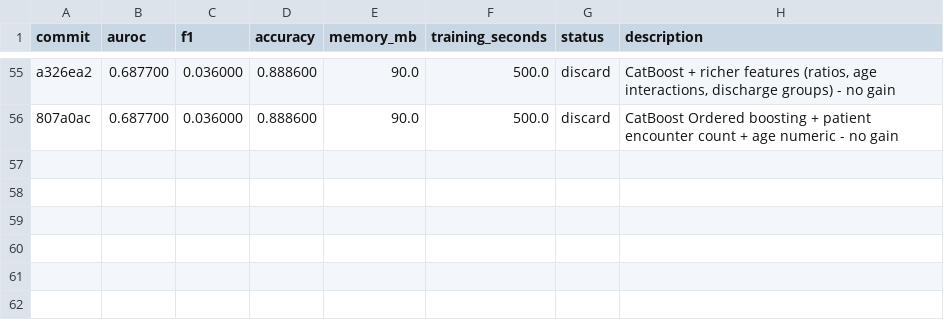
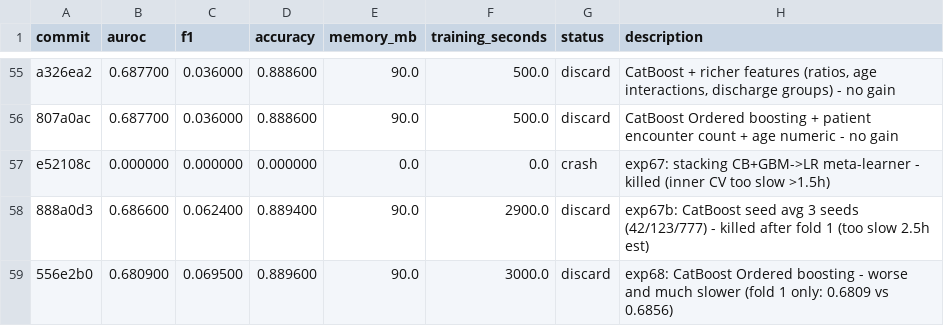
Before and after one commit to jcl347/re-admit, a TSV file: results.tsv, drawn as a sheet; only a part is shown, gaps mark what is left out; the diff names each change by its address in the sheet, - before the commit and + after, or states it on an @@ line.

```diff
--- a/results.tsv
+++ b/results.tsv
+row 57: e52108c | 0.000000 | 0.000000 | 0.000000 | 0.0 | 0.0 | crash | exp67: stacking CB+GBM->LR meta-learner - killed (inner CV too slow >1.5h)
+row 58: 888a0d3 | 0.686600 | 0.062400 | 0.889400 | 90.0 | 2900.0 | discard | exp67b: CatBoost seed avg 3 seeds (42/123/777) - killed after fold 1 (too slow 2.5h est)
+row 59: 556e2b0 | 0.680900 | 0.069500 | 0.889600 | 90.0 | 3000.0 | discard | exp68: CatBoost Ordered boosting - worse and much slower (fold 1 only: 0.6809 vs 0.6856)
```
Also changed, not shown: 1 other file.
